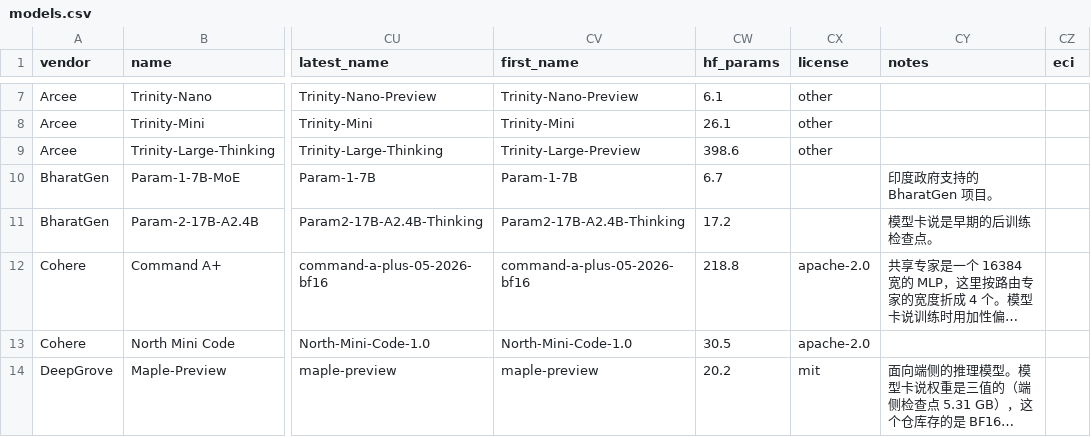
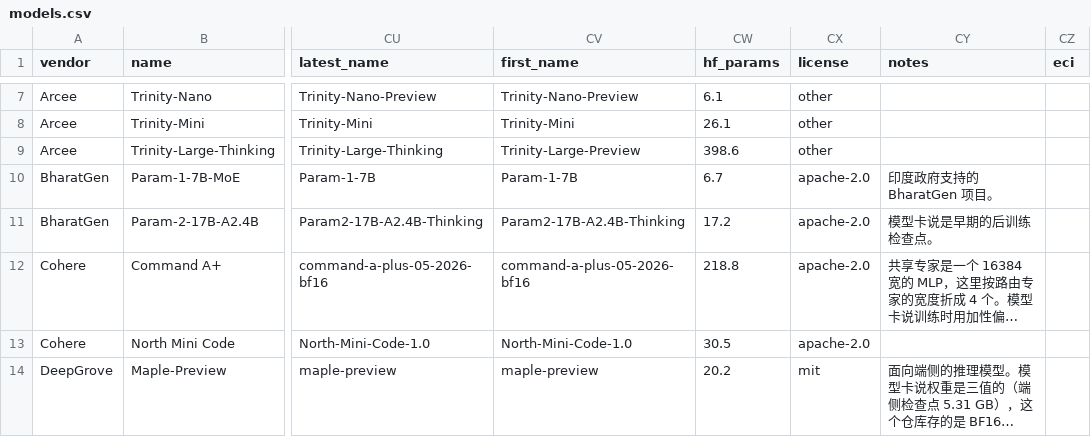
Before and after one commit to OtterLLM/moe-config-atlas, a CSV file: site/data/models.csv, drawn as a sheet; only a part is shown, gaps mark what is left out; long unchanged cells end in …; the diff names each change by its address in the sheet, - before the commit and + after, or states it on an @@ line.

```diff
--- a/site/data/models.csv
+++ b/site/data/models.csv
-CX10:CX11 (license): (empty)
+CX10:CX11 (license): apache-2.0
```
Also changed, not shown: 1 other file.
